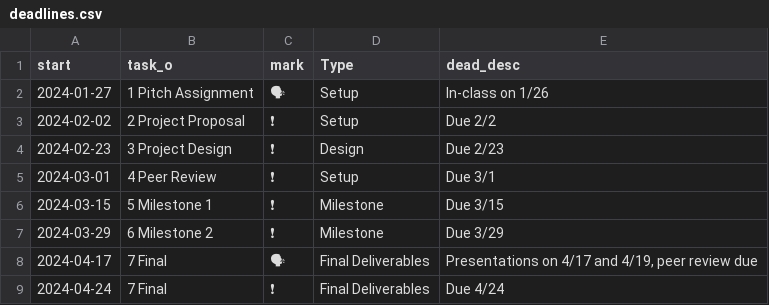
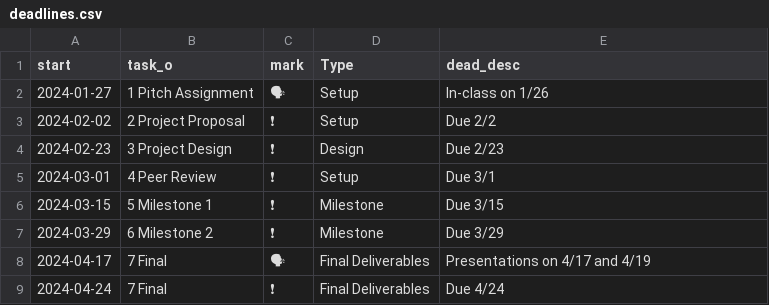
Before and after one commit to cwilson22/infovis-project-timeline, a CSV file: deadlines.csv, drawn as a sheet; the diff names each change by its address in the sheet, - before the commit and + after, or states it on an @@ line.

```diff
--- a/deadlines.csv
+++ b/deadlines.csv
-E8 (dead_desc): Presentations on 4/17 and 4/19, peer review due
+E8 (dead_desc): Presentations on 4/17 and 4/19
```
Also changed, not shown: 2 other files.
